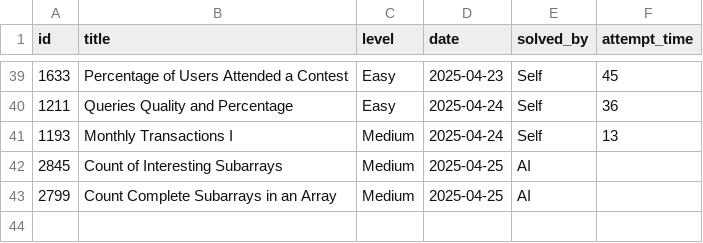
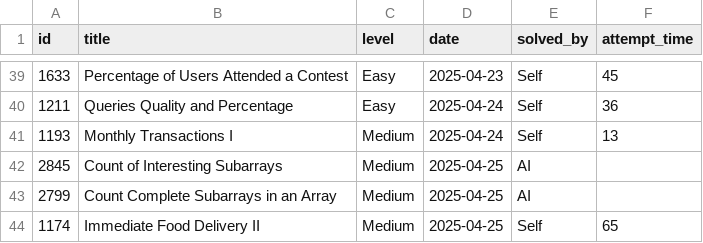
Before and after one commit to kendrickhn/leetcode, a CSV file: progress/log.csv, drawn as a sheet; only a part is shown, gaps mark what is left out; the diff names each change by its address in the sheet, - before the commit and + after, or states it on an @@ line.

```diff
--- a/progress/log.csv
+++ b/progress/log.csv
+row 44: 1174 | Immediate Food Delivery II | Medium | 2025-04-25 | Self | 65
```
Also changed, not shown: 3 other files.
